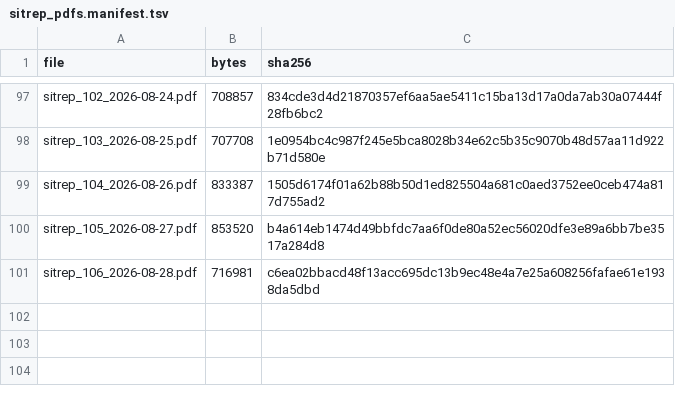
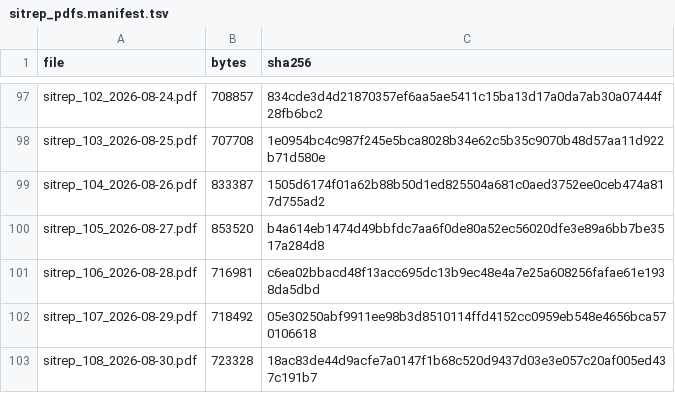
Before and after one commit to vsbuffalo/ebola-bdbv-data, a TSV file: data/raw/sitrep_pdfs.manifest.tsv, drawn as a sheet; only a part is shown, gaps mark what is left out.

```diff
--- a/data/raw/sitrep_pdfs.manifest.tsv
+++ b/data/raw/sitrep_pdfs.manifest.tsv
@@ -101 +101,3 @@ sitrep_105_2026-08-27.pdf	853520	b4a614eb1474d49bbfdc7aa6f0de80a52ec56020dfe3e89
 sitrep_106_2026-08-28.pdf	716981	c6ea02bbacd48f13acc695dc13b9ec48e4a7e25a608256fafae61e1938da5dbd
+sitrep_107_2026-08-29.pdf	718492	05e30250abf9911ee98b3d8510114ffd4152cc0959eb548e4656bca570106618
+sitrep_108_2026-08-30.pdf	723328	18ac83de44d9acfe7a0147f1b68c520d9437d03e3e057c20af005ed437c191b7
```
Also changed, not shown: data/raw/PROVENANCE.tsv, data/raw/insp_sitrep_index.tsv, 23 other files.
